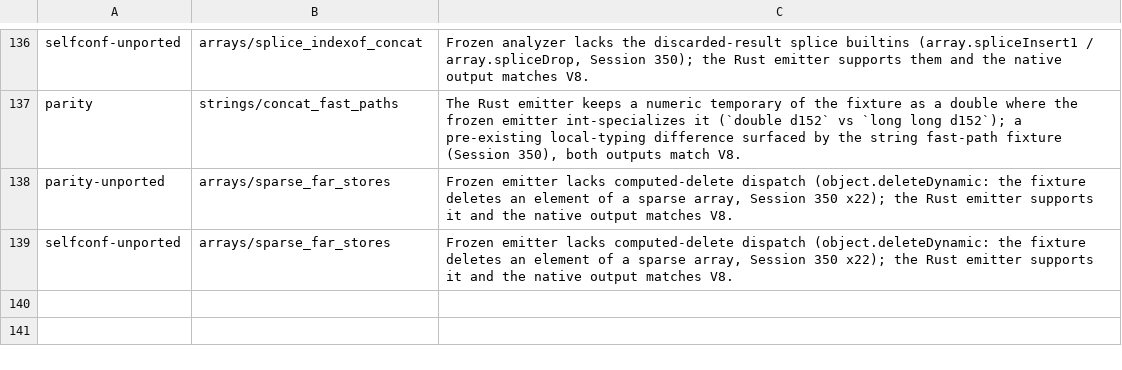
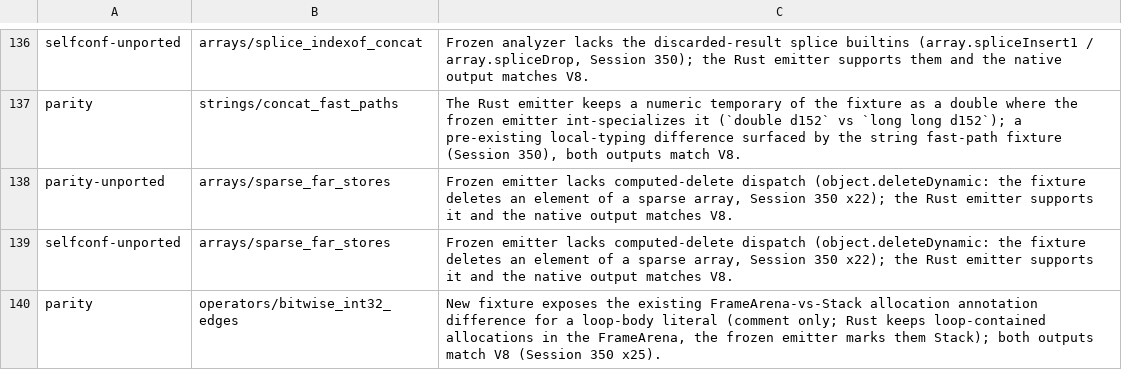
Before and after one commit to kazhiramatsu/garnet, a TSV file: scripts/frozen_known_diffs.tsv, drawn as a sheet; only a part is shown, gaps mark what is left out.

```diff
--- a/scripts/frozen_known_diffs.tsv
+++ b/scripts/frozen_known_diffs.tsv
@@ -139 +139,2 @@ parity-unported	arrays/sparse_far_stores	Frozen emitter lacks computed-delete di
 selfconf-unported	arrays/sparse_far_stores	Frozen emitter lacks computed-delete dispatch (object.deleteDynamic: the fixture deletes an element of a sparse array, Session 350 x22); the Rust emitter supports it and the native output matches V8.
+parity	operators/bitwise_int32_edges	New fixture exposes the existing FrameArena-vs-Stack allocation annotation difference for a loop-body literal (comment only; Rust keeps loop-contained allocations in the FrameArena, the frozen emitter marks them Stack); both outputs match V8 (Session 350 x25).
```
Also changed, not shown: 7 other files.
